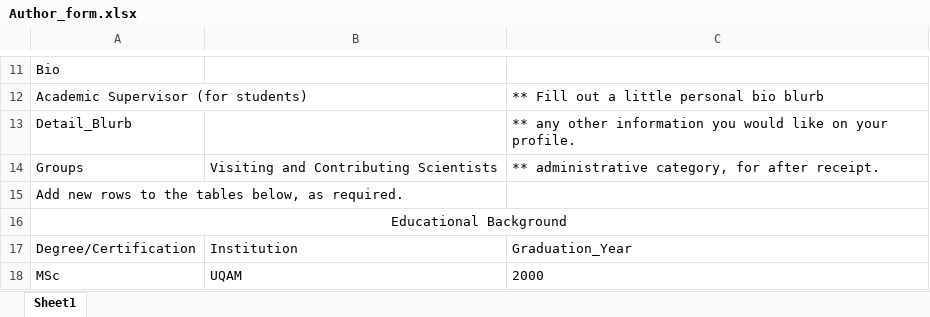
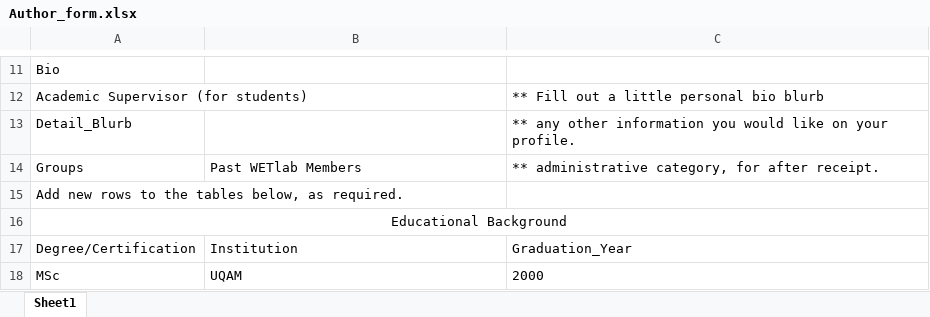
Before and after one commit to GLFC-WET/GLFC-WET.github.io, an Excel workbook: website_content_creation/authors/Benoit_Hamel/Author_form.xlsx, sheet Sheet1, drawn as a sheet; only a part is shown, gaps mark what is left out; values as stored, in another font and other column widths than the file's, no borders; the diff names each change by its address in the sheet, - before the commit and + after, or states it on an @@ line.

```diff
--- a/website_content_creation/authors/Benoit_Hamel/Author_form.xlsx (sheet Sheet1)
+++ b/website_content_creation/authors/Benoit_Hamel/Author_form.xlsx (sheet Sheet1)
-B14: Visiting and Contributing Scientists
+B14: Past WETlab Members
```
Also changed, not shown: website_content_creation/authors/Eric_Maquignaz/EmilsenLab_AuthorForm.xlsx, website_content_creation/authors/Isabel_DaCunhaJuchem/Copy of Author_form.xlsx, 10 other files.
